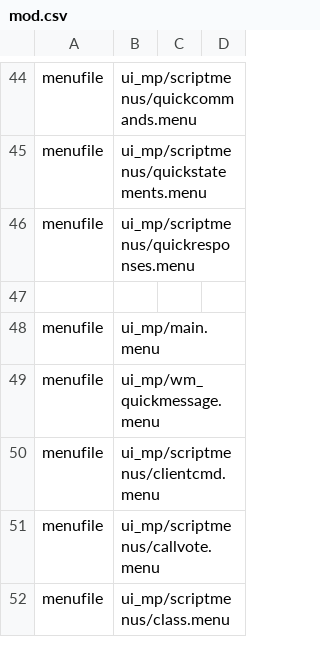
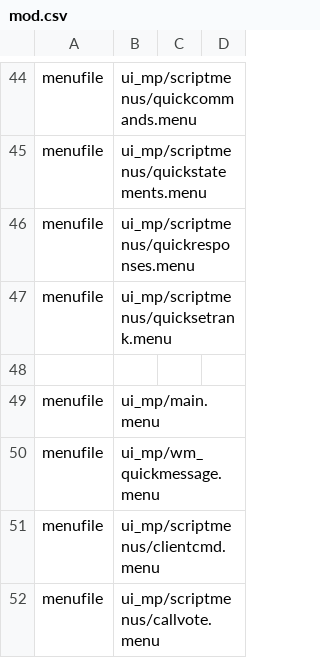
Before and after one commit to jhett12321/mash_knives, a CSV file: mod.csv, drawn as a sheet; only a part is shown, gaps mark what is left out; the shorter side is filled out with more unchanged rows.

Commit message:
Implemented admin set rank ability. (1.6-D6)
Remove unused "popup_pleasewait.menu" menu file. Bound setrank to
developers menu for further testing. Add TODO file. Update version to
1.4-D4. Add menu to mod.csv. Add check to determine if the player is
being autoranked.

```diff
--- a/mod.csv
+++ b/mod.csv
@@ -46,2 +46,3 @@ menufile,ui_mp/scriptmenus/quickstatements.menu
 menufile,ui_mp/scriptmenus/quickresponses.menu
+menufile,ui_mp/scriptmenus/quicksetrank.menu
 
```
Also changed, not shown: 8 other files.
